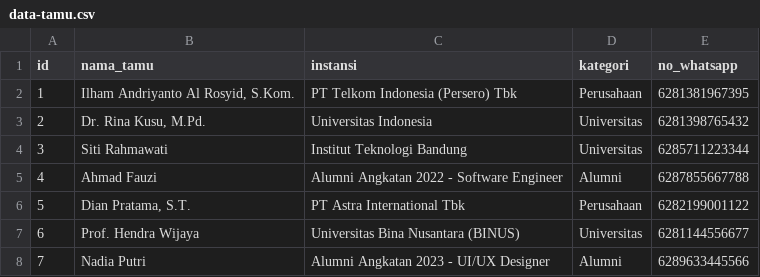
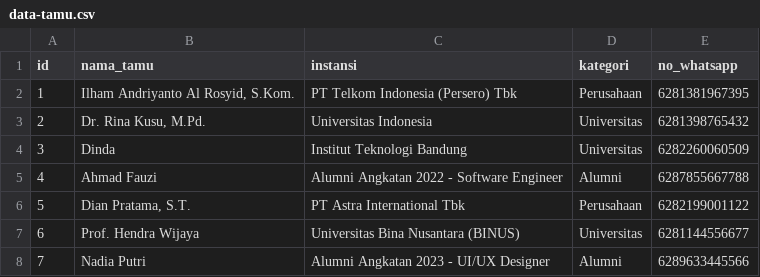
Before and after one commit to bayuajeee016-rgb/web-undangan-edu-fair, a CSV file: data-tamu.csv, drawn as a sheet.

Commit message:
Update guest data in data-tamu.csv

```diff
--- a/data-tamu.csv
+++ b/data-tamu.csv
@@ -3,3 +3,3 @@ id,nama_tamu,instansi,kategori,no_whatsapp
 2,"Dr. Rina Kusu, M.Pd.",Universitas Indonesia,Universitas,6281398765432
-3,Siti Rahmawati,Institut Teknologi Bandung,Universitas,6285711223344
+3,Dinda,Institut Teknologi Bandung,Universitas,6282260060509
 4,Ahmad Fauzi,Alumni Angkatan 2022 - Software Engineer,Alumni,6287855667788
```
